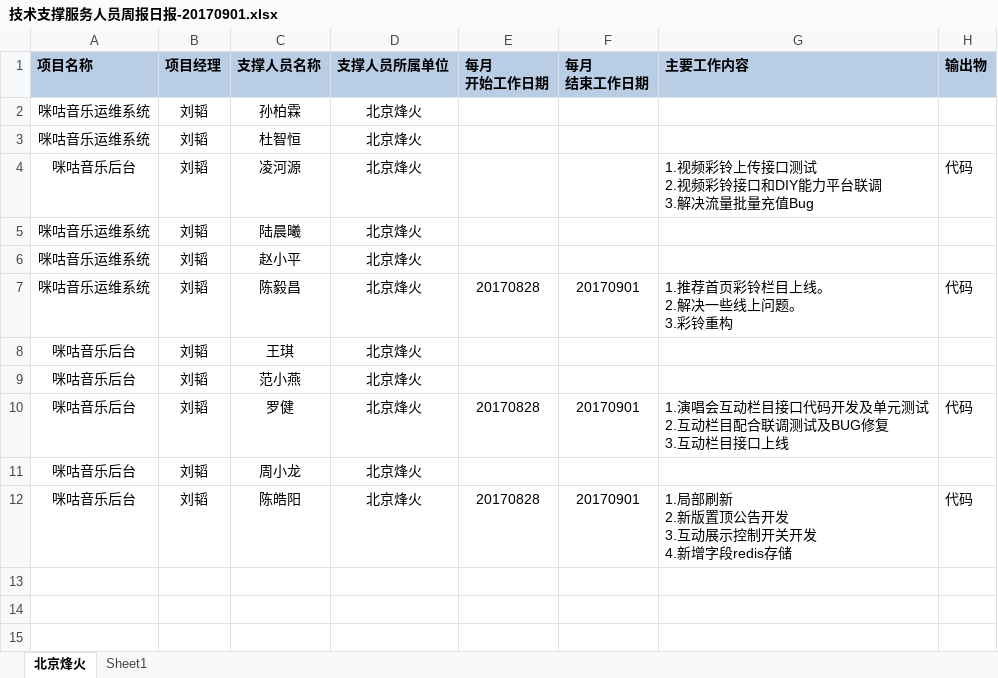
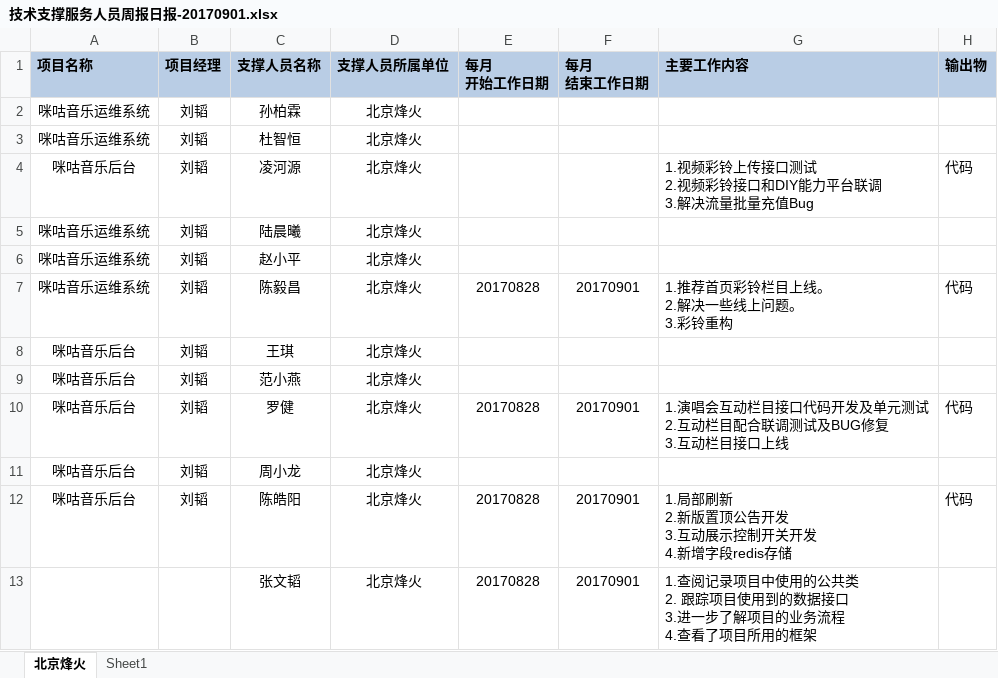
Before and after one commit to just-forking/weekReport, an Excel workbook: 20170901周报/技术支撑服务人员周报日报-20170901.xlsx, sheet 北京烽火, drawn as a sheet; values as stored, in another font and other column widths than the file's, no borders; ↵ is a line break in a cell; the diff names each change by its address in the sheet, - before the commit and + after, or states it on an @@ line.

```diff
--- a/20170901周报/技术支撑服务人员周报日报-20170901.xlsx (sheet 北京烽火)
+++ b/20170901周报/技术支撑服务人员周报日报-20170901.xlsx (sheet 北京烽火)
+row 13:  |  | 张文韬 | 北京烽火 | 20170828 | 20170901 | 1.查阅记录项目中使用的公共类 ↵ 2. 跟踪项目使用到的数据接口 ↵ 3.进一步了解项目的业务流程 ↵ 4.查看了项目所用的框架
```
Also changed, not shown: 20170908周报/技术支撑服务人员周报日报-20170908.xlsx, 4 other files.
